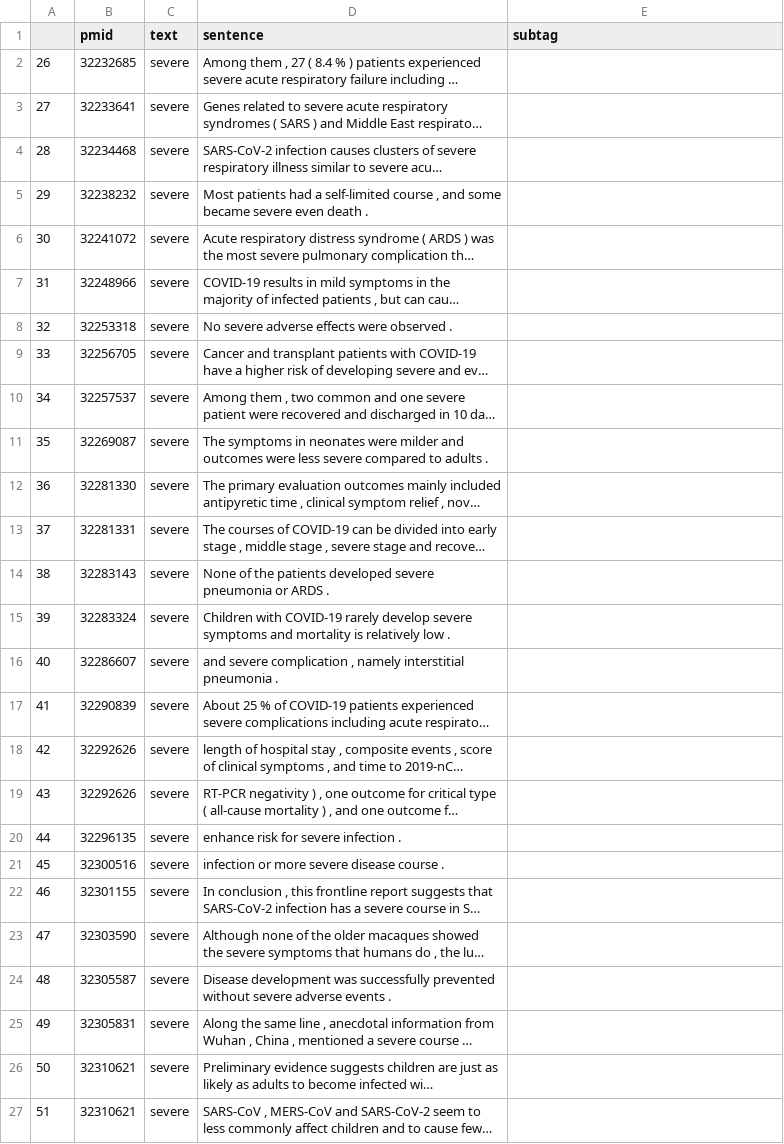
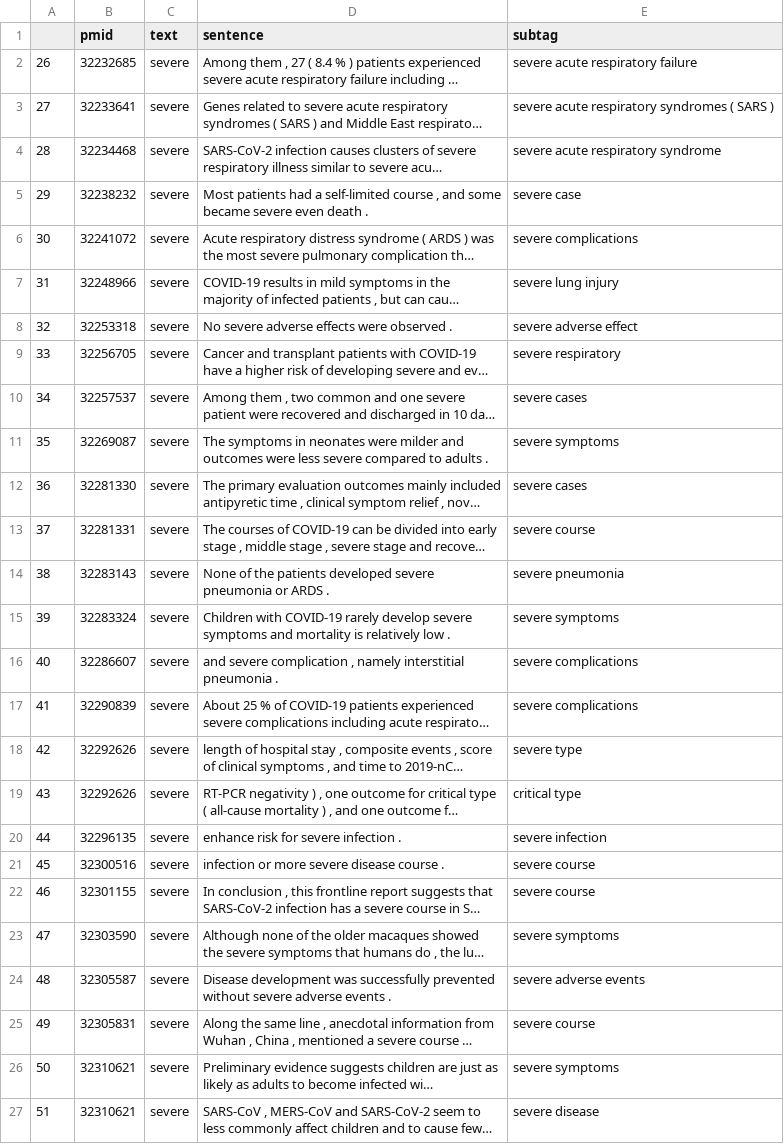
Before and after one commit to dr-haoliu/PICOElementMapProject, a CSV file: Severe_PMIDs/hao_severe_pmids.csv, drawn as a sheet; long unchanged cells end in …; the diff names each change by its address in the sheet, - before the commit and + after, or states it on an @@ line.

Commit message:
Update subtags.

```diff
--- a/Severe_PMIDs/hao_severe_pmids.csv
+++ b/Severe_PMIDs/hao_severe_pmids.csv
-E2 (subtag): (empty)
+E2 (subtag): severe acute respiratory failure
-E3 (subtag): (empty)
+E3 (subtag): severe acute respiratory syndromes ( SARS )
-E4 (subtag): (empty)
+E4 (subtag): severe acute respiratory syndrome
-E5 (subtag): (empty)
+E5 (subtag): severe case
-E6 (subtag): (empty)
+E6 (subtag): severe complications
-E7 (subtag): (empty)
+E7 (subtag): severe lung injury
-E8 (subtag): (empty)
+E8 (subtag): severe adverse effect
-E9 (subtag): (empty)
+E9 (subtag): severe respiratory
-E10 (subtag): (empty)
+E10 (subtag): severe cases
-E11 (subtag): (empty)
+E11 (subtag): severe symptoms
-E12 (subtag): (empty)
+E12 (subtag): severe cases
-E13 (subtag): (empty)
+E13 (subtag): severe course
-E14 (subtag): (empty)
+E14 (subtag): severe pneumonia
-E15 (subtag): (empty)
+E15 (subtag): severe symptoms
-E16:E17 (subtag): (empty)
+E16:E17 (subtag): severe complications
-E18 (subtag): (empty)
+E18 (subtag): severe type
-E19 (subtag): (empty)
+E19 (subtag): critical type
-E20 (subtag): (empty)
+E20 (subtag): severe infection
-E21:E22 (subtag): (empty)
+E21:E22 (subtag): severe course
-E23 (subtag): (empty)
+E23 (subtag): severe symptoms
-E24 (subtag): (empty)
+E24 (subtag): severe adverse events
-E25 (subtag): (empty)
+E25 (subtag): severe course
-E26 (subtag): (empty)
+E26 (subtag): severe symptoms
-E27 (subtag): (empty)
+E27 (subtag): severe disease
```
